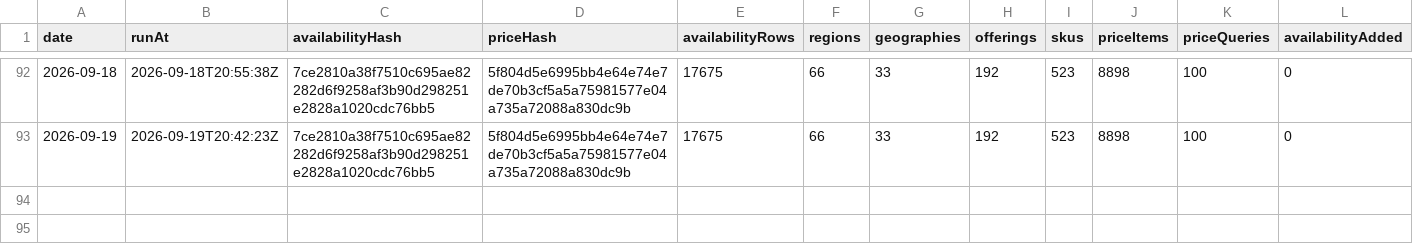
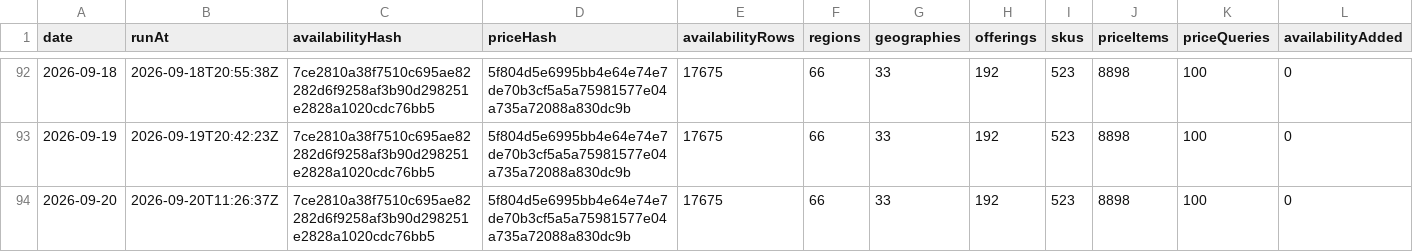
Before and after one commit to s04/azure-regional-services, a CSV file: data/gold/timeseries/daily-summary.csv, drawn as a sheet; only a part is shown, gaps mark what is left out; rows hold the shown columns only; the diff names each change by its address in the sheet, - before the commit and + after, or states it on an @@ line.

```diff
--- a/data/gold/timeseries/daily-summary.csv
+++ b/data/gold/timeseries/daily-summary.csv
+row 94: 2026-09-20 | 2026-09-20T11:26:37Z | 7ce2810a38f7510c695ae82282d6f9258af3b90d298251e2828a1020cdc76bb5 | 5f804d5e6995bb4e64e74e7de70b3cf5a5a75981577e04a735a72088a830dc9b | 17675 | 66 | 33 | 192 | 523 | 8898 | 100 | 0
```
Also changed, not shown: 5 other files.
